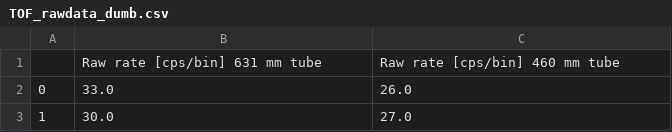
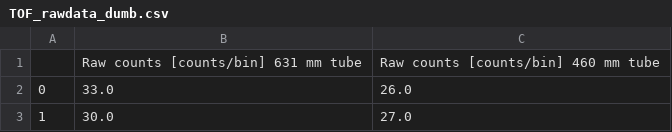
Before and after one commit to felixfisc/qBounce_turbine_sweetspot, a CSV file: cascadeTof/TOF_rawdata_dumb.csv, drawn as a sheet; only a part is shown; removed rows and columns are numbered as before the commit, all else as after; the diff names each change by its address in the sheet, - before the commit and + after, or states it on an @@ line.

```diff
--- a/cascadeTof/TOF_rawdata_dumb.csv
+++ b/cascadeTof/TOF_rawdata_dumb.csv
-row 1:  | Raw rate [cps/bin] 631 mm tube | Raw rate [cps/bin] 460 mm tube
+row 1:  | Raw counts [counts/bin] 631 mm tube | Raw counts [counts/bin] 460 mm tube
```
Also changed, not shown: cascadeTof/TOF_processed_dumb.csv, cascadeTof/TOF_rebinned_dumb.csv, 3 other files.
